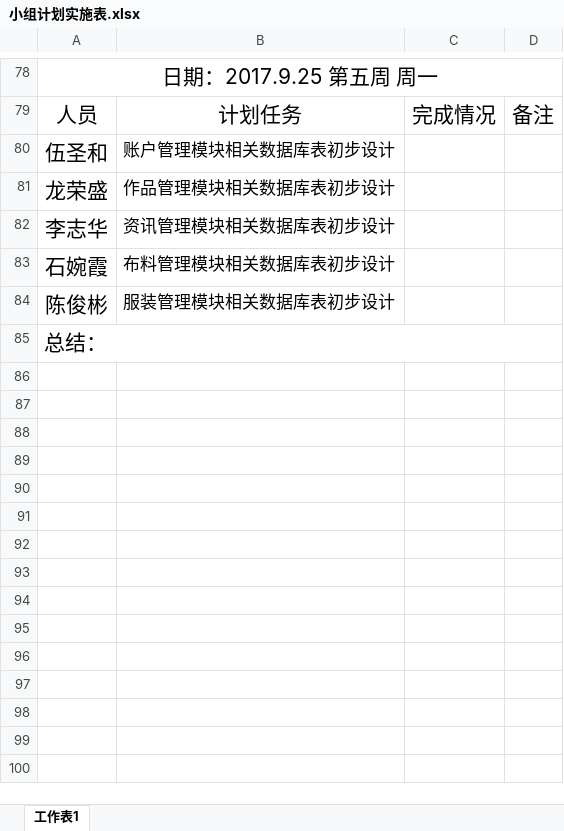
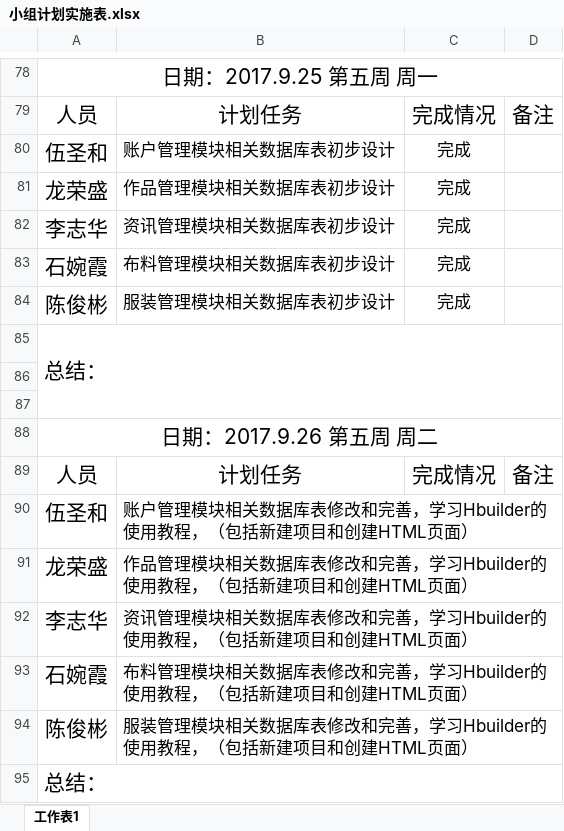
Before and after one commit to gdqysoft/fcsapp, an Excel workbook: 第二组/小组计划实施表.xlsx, sheet 工作表1, drawn as a sheet; only a part is shown, gaps mark what is left out; values as stored, in another font and other column widths than the file's, no borders; the diff names each change by its address in the sheet, - before the commit and + after, or states it on an @@ line.

Commit message:
Add files via upload

```diff
--- a/第二组/小组计划实施表.xlsx (sheet 工作表1)
+++ b/第二组/小组计划实施表.xlsx (sheet 工作表1)
-C80:C84: (empty)
+C80:C84: 完成
+row 85: 总结：
+row 86: (empty)
+row 87: (empty)
+row 88: 日期：2017.9.26 第五周 周二
+row 89: 人员 | 计划任务 | 完成情况 | 备注
+row 90: 伍圣和 | 账户管理模块相关数据库表修改和完善，学习Hbuilder的使用教程，（包括新建项目和创建HTML页面）
+row 91: 龙荣盛 | 作品管理模块相关数据库表修改和完善，学习Hbuilder的使用教程，（包括新建项目和创建HTML页面）
+row 92: 李志华 | 资讯管理模块相关数据库表修改和完善，学习Hbuilder的使用教程，（包括新建项目和创建HTML页面）
+row 93: 石婉霞 | 布料管理模块相关数据库表修改和完善，学习Hbuilder的使用教程，（包括新建项目和创建HTML页面）
+row 94: 陈俊彬 | 服装管理模块相关数据库表修改和完善，学习Hbuilder的使用教程，（包括新建项目和创建HTML页面）
```
